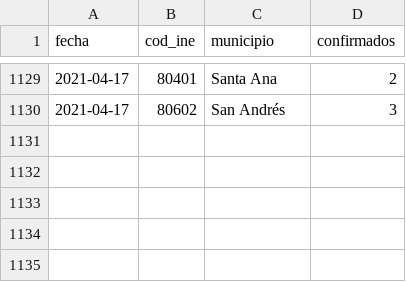
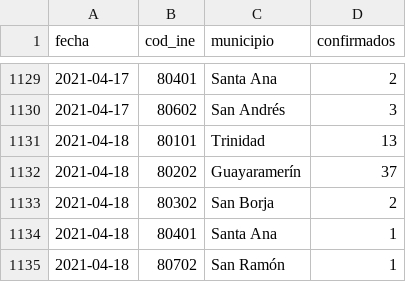
Before and after one commit to mauforonda/covid19bolivia-municipal, a CSV file: beni.csv, drawn as a sheet; only a part is shown, gaps mark what is left out.

```diff
--- a/beni.csv
+++ b/beni.csv
@@ -1130 +1130,6 @@ fecha,cod_ine,municipio,confirmados
 2021-04-17,80602,San Andrés,3
+2021-04-18,80101,Trinidad,13
+2021-04-18,80202,Guayaramerín,37
+2021-04-18,80302,San Borja,2
+2021-04-18,80401,Santa Ana,1
+2021-04-18,80702,San Ramón,1
```
Also changed, not shown: chuquisaca.csv, oruro.csv, 3 other files.
